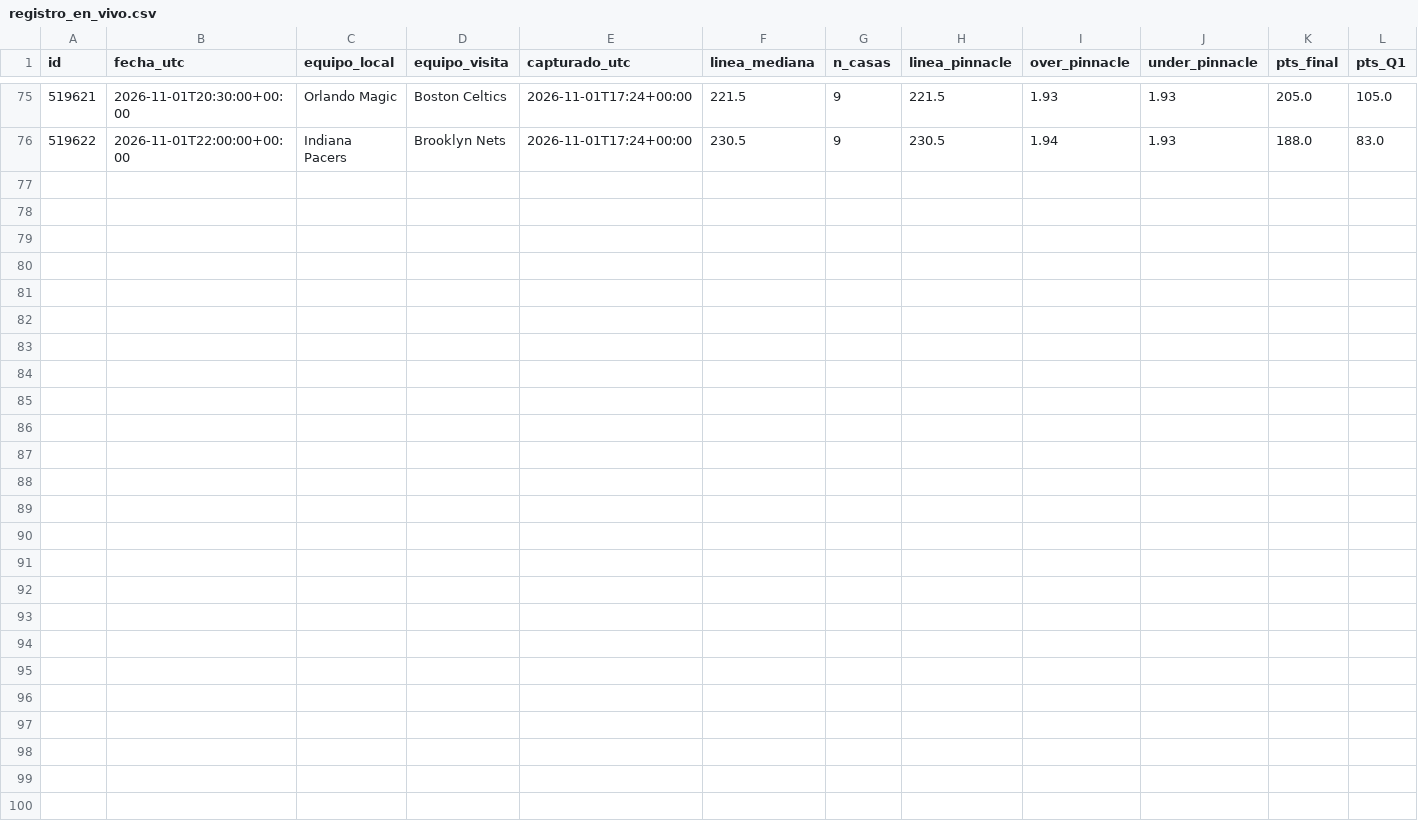
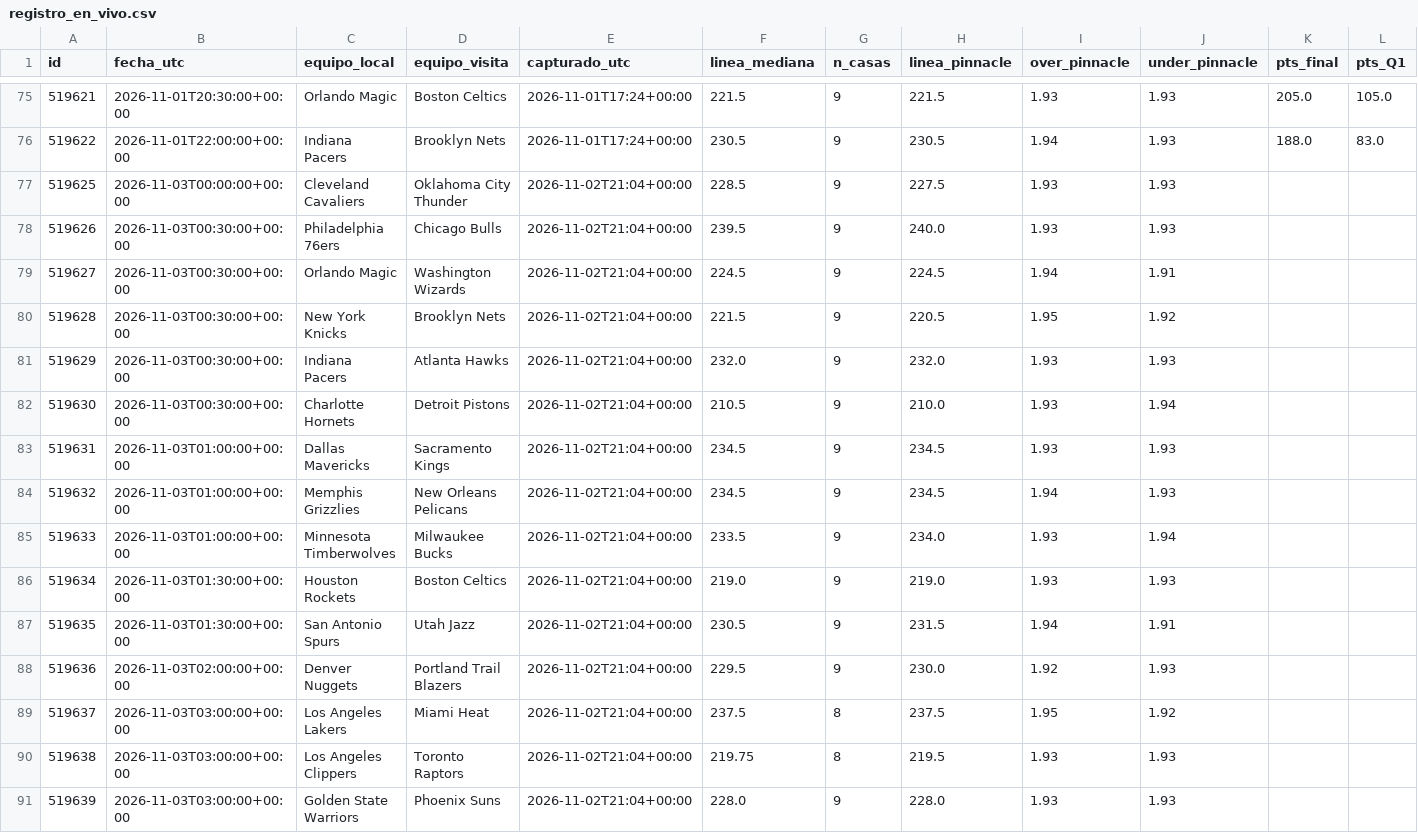
Before and after one commit to perezjohnny959-collab/registro-nba, a CSV file: registro_en_vivo.csv, drawn as a sheet; only a part is shown, gaps mark what is left out; the diff names each change by its address in the sheet, - before the commit and + after, or states it on an @@ line.

Commit message:
Actualizar registro

```diff
--- a/registro_en_vivo.csv
+++ b/registro_en_vivo.csv
+row 77: 519625 | 2026-11-03T00:00:00+00:00 | Cleveland Cavaliers | Oklahoma City Thunder | 2026-11-02T21:04+00:00 | 228.5 | 9 | 227.5 | 1.93 | 1.93
+row 78: 519626 | 2026-11-03T00:30:00+00:00 | Philadelphia 76ers | Chicago Bulls | 2026-11-02T21:04+00:00 | 239.5 | 9 | 240.0 | 1.93 | 1.93
+row 79: 519627 | 2026-11-03T00:30:00+00:00 | Orlando Magic | Washington Wizards | 2026-11-02T21:04+00:00 | 224.5 | 9 | 224.5 | 1.94 | 1.91
+row 80: 519628 | 2026-11-03T00:30:00+00:00 | New York Knicks | Brooklyn Nets | 2026-11-02T21:04+00:00 | 221.5 | 9 | 220.5 | 1.95 | 1.92
+row 81: 519629 | 2026-11-03T00:30:00+00:00 | Indiana Pacers | Atlanta Hawks | 2026-11-02T21:04+00:00 | 232.0 | 9 | 232.0 | 1.93 | 1.93
+row 82: 519630 | 2026-11-03T00:30:00+00:00 | Charlotte Hornets | Detroit Pistons | 2026-11-02T21:04+00:00 | 210.5 | 9 | 210.0 | 1.93 | 1.94
+row 83: 519631 | 2026-11-03T01:00:00+00:00 | Dallas Mavericks | Sacramento Kings | 2026-11-02T21:04+00:00 | 234.5 | 9 | 234.5 | 1.93 | 1.93
+row 84: 519632 | 2026-11-03T01:00:00+00:00 | Memphis Grizzlies | New Orleans Pelicans | 2026-11-02T21:04+00:00 | 234.5 | 9 | 234.5 | 1.94 | 1.93
+row 85: 519633 | 2026-11-03T01:00:00+00:00 | Minnesota Timberwolves | Milwaukee Bucks | 2026-11-02T21:04+00:00 | 233.5 | 9 | 234.0 | 1.93 | 1.94
+row 86: 519634 | 2026-11-03T01:30:00+00:00 | Houston Rockets | Boston Celtics | 2026-11-02T21:04+00:00 | 219.0 | 9 | 219.0 | 1.93 | 1.93
+row 87: 519635 | 2026-11-03T01:30:00+00:00 | San Antonio Spurs | Utah Jazz | 2026-11-02T21:04+00:00 | 230.5 | 9 | 231.5 | 1.94 | 1.91
+row 88: 519636 | 2026-11-03T02:00:00+00:00 | Denver Nuggets | Portland Trail Blazers | 2026-11-02T21:04+00:00 | 229.5 | 9 | 230.0 | 1.92 | 1.93
+row 89: 519637 | 2026-11-03T03:00:00+00:00 | Los Angeles Lakers | Miami Heat | 2026-11-02T21:04+00:00 | 237.5 | 8 | 237.5 | 1.95 | 1.92
+row 90: 519638 | 2026-11-03T03:00:00+00:00 | Los Angeles Clippers | Toronto Raptors | 2026-11-02T21:04+00:00 | 219.75 | 8 | 219.5 | 1.93 | 1.93
+row 91: 519639 | 2026-11-03T03:00:00+00:00 | Golden State Warriors | Phoenix Suns | 2026-11-02T21:04+00:00 | 228.0 | 9 | 228.0 | 1.93 | 1.93
```
